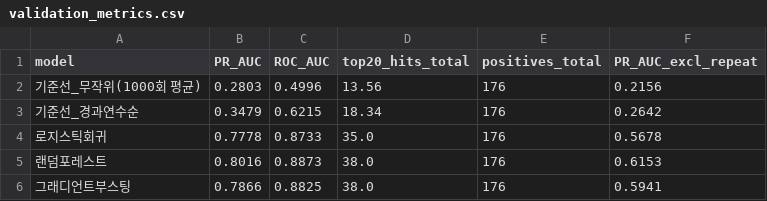
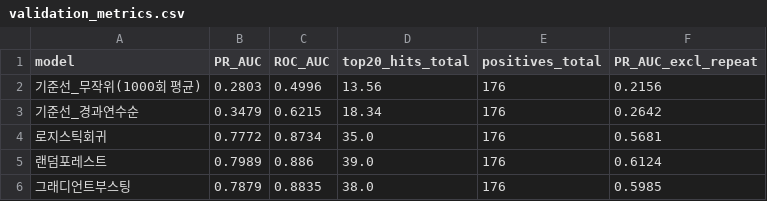
Before and after one commit to skyco14-coder/sky_app, a CSV file: outputs/validation_metrics.csv, drawn as a sheet.

```diff
--- a/outputs/validation_metrics.csv
+++ b/outputs/validation_metrics.csv
@@ -3,4 +3,4 @@
 기준선_경과연수순,0.3479,0.6215,18.34,176,0.2642
-로지스틱회귀,0.7778,0.8733,35.0,176,0.5678
-랜덤포레스트,0.8016,0.8873,38.0,176,0.6153
-그래디언트부스팅,0.7866,0.8825,38.0,176,0.5941
+로지스틱회귀,0.7772,0.8734,35.0,176,0.5681
+랜덤포레스트,0.7989,0.886,39.0,176,0.6124
+그래디언트부스팅,0.7879,0.8835,38.0,176,0.5985
```
Also changed, not shown: outputs/recheck_plan_2026_01.csv, outputs/test_predictions_2025.csv, 9 other files.
